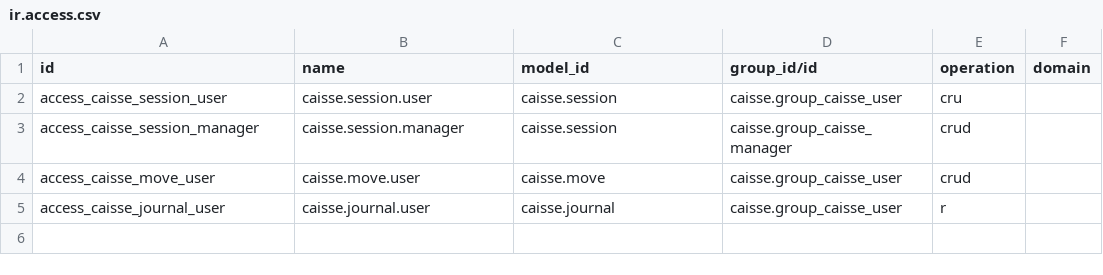
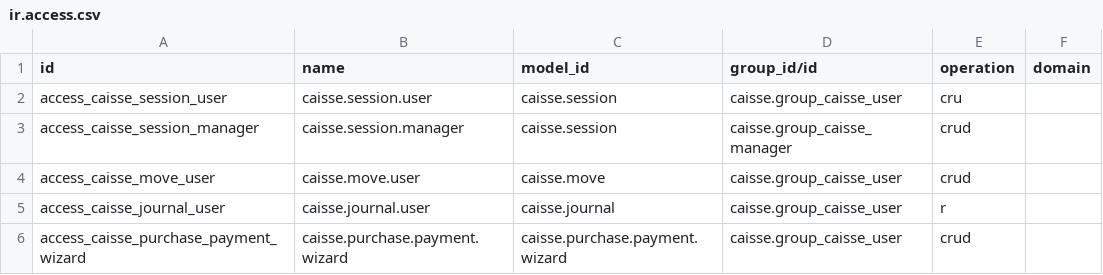
Before and after one commit to Smartodoo/odoo-project4, a CSV file: myaddons/caisse/security/ir.access.csv, drawn as a sheet; the diff names each change by its address in the sheet, - before the commit and + after, or states it on an @@ line.

```diff
--- a/myaddons/caisse/security/ir.access.csv
+++ b/myaddons/caisse/security/ir.access.csv
+row 6: access_caisse_purchase_payment_wizard | caisse.purchase.payment.wizard | caisse.purchase.payment.wizard | caisse.group_caisse_user | crud
```
Also changed, not shown: 31 other files.
